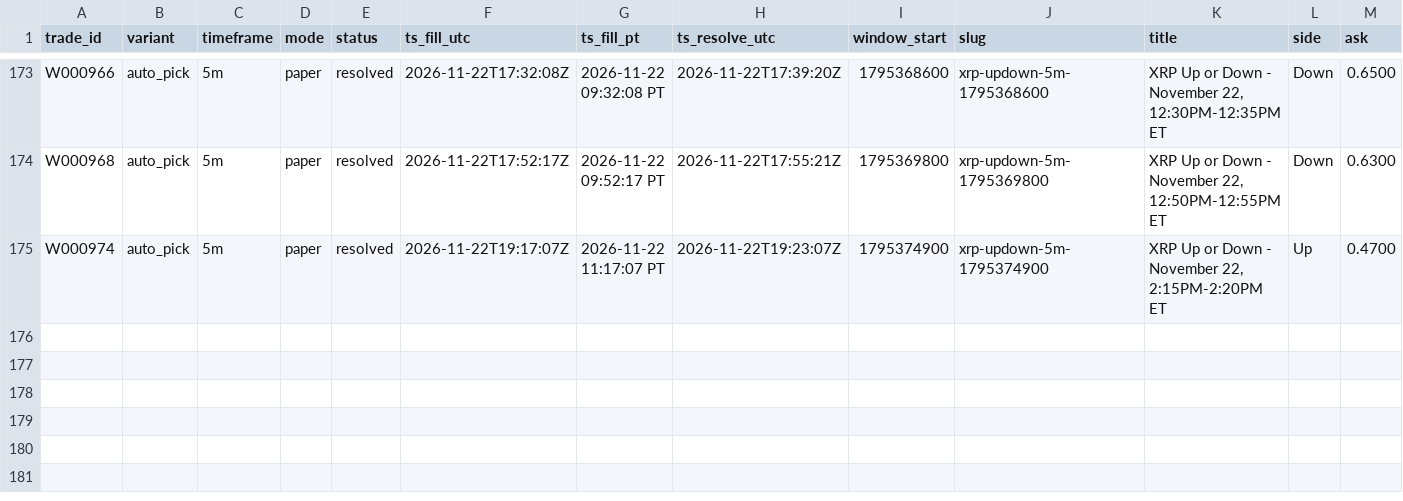
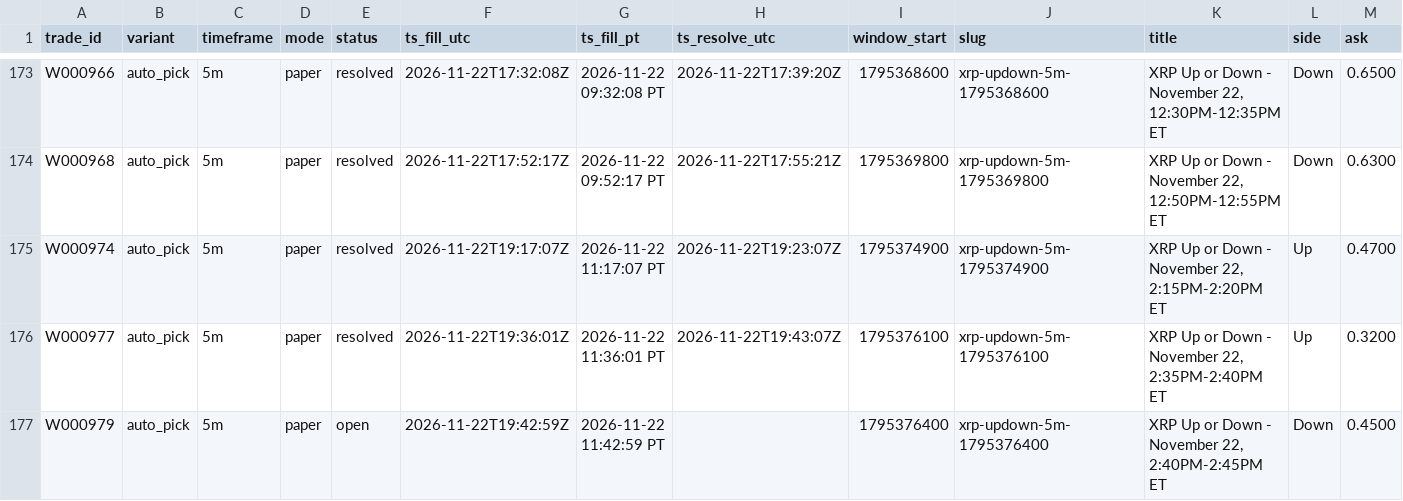
Before and after one commit to michaeldeuchar-dotcom/xrp-paper-bot, a CSV file: data/week1/trades_auto_pick.csv, drawn as a sheet; only a part is shown, gaps mark what is left out; rows hold the shown columns only; the diff names each change by its address in the sheet, - before the commit and + after, or states it on an @@ line.

```diff
--- a/data/week1/trades_auto_pick.csv
+++ b/data/week1/trades_auto_pick.csv
+row 176: W000977 | auto_pick | 5m | paper | resolved | 2026-11-22T19:36:01Z | 2026-11-22 11:36:01 PT | 2026-11-22T19:43:07Z | 1795376100 | xrp-updown-5m-1795376100 | XRP Up or Down - November 22, 2:35PM-2:40PM ET | Up | 0.3200
+row 177: W000979 | auto_pick | 5m | paper | open | 2026-11-22T19:42:59Z | 2026-11-22 11:42:59 PT |  | 1795376400 | xrp-updown-5m-1795376400 | XRP Up or Down - November 22, 2:40PM-2:45PM ET | Down | 0.4500
```
Also changed, not shown: data/week1/auto_pick_switches.csv, data/week1/decisions_tail.csv, 5 other files.
